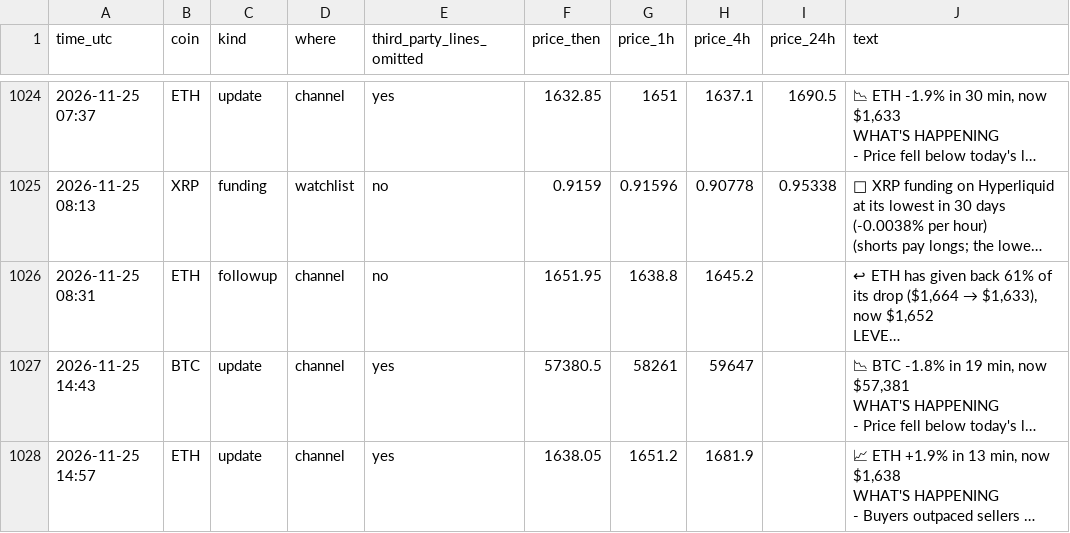
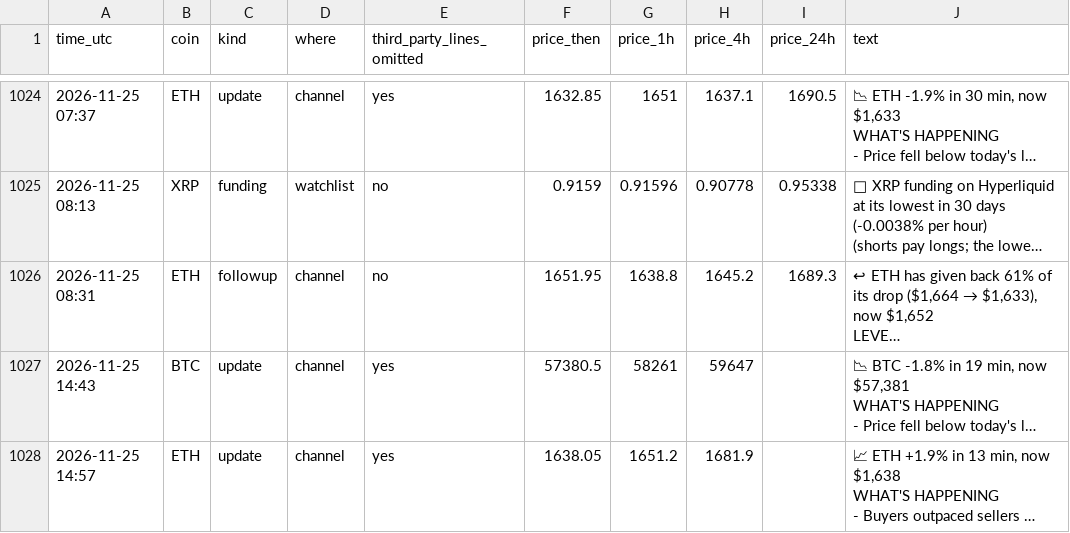
Before and after one commit to dev0xeb/tell-record, a CSV file: 2026-11.csv, drawn as a sheet; only a part is shown, gaps mark what is left out; long unchanged cells end in …; the diff names each change by its address in the sheet, - before the commit and + after, or states it on an @@ line.

Commit message:
Track record 2026-11-26T09:45 UTC

```diff
--- a/2026-11.csv
+++ b/2026-11.csv
-I1026 (price_24h): (empty)
+I1026 (price_24h): 1689.3
```
